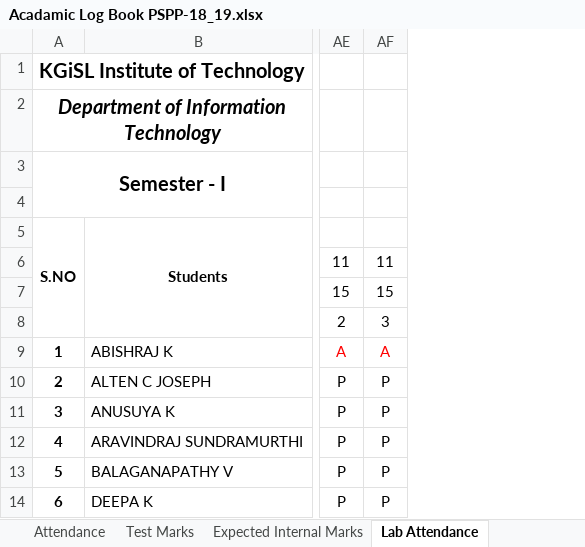
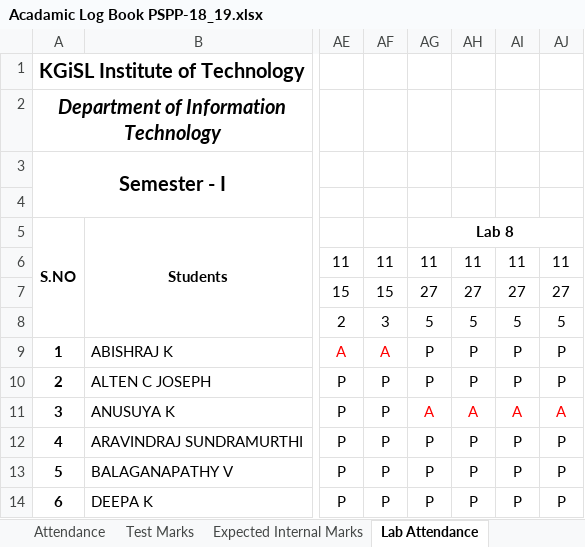
Before and after one commit to rajasekaran36/GE8151-Problem-Solving-and-Python-Programming, an Excel workbook: Acadamic Log Book PSPP-18_19.xlsx, sheet Lab Attendance, drawn as a sheet; only a part is shown, gaps mark what is left out; values as stored, in another font and other column widths than the file's, no borders; the diff names each change by its address in the sheet, - before the commit and + after, or states it on an @@ line.

```diff
--- a/Acadamic Log Book PSPP-18_19.xlsx (sheet Lab Attendance)
+++ b/Acadamic Log Book PSPP-18_19.xlsx (sheet Lab Attendance)
+column AG, rows 5-14: Lab 8 | 11 | 27 | 5 | P | P | A | P | P | P
+column AH, rows 6-14: 11 | 27 | 5 | P | P | A | P | P | P
+column AI, rows 6-14: 11 | 27 | 5 | P | P | A | P | P | P
+column AJ, rows 6-14: 11 | 27 | 5 | P | P | A | P | P | P
```
Also changed, not shown: sheet Test Marks, other sheet tabs, 5 other files.
